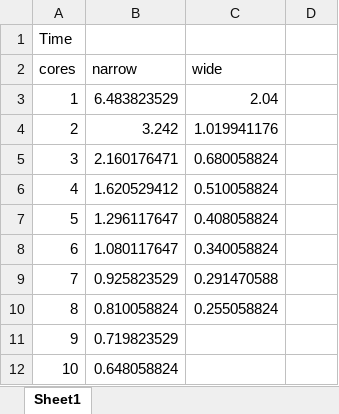
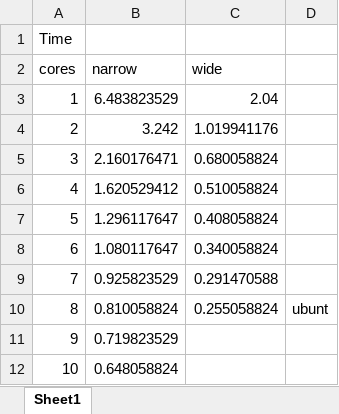
Before and after one commit to ajdupree/ee282_pa2, an Excel workbook: q3_results/3b.xlsx, sheet Sheet1, drawn as a sheet; only a part is shown; values as stored, in another font and other column widths than the file's, no borders; charts and pictures not drawn; the diff names each change by its address in the sheet, - before the commit and + after, or states it on an @@ line.

```diff
--- a/q3_results/3b.xlsx (sheet Sheet1)
+++ b/q3_results/3b.xlsx (sheet Sheet1)
-D10: (empty)
+D10: ubunt
```
Also changed, not shown: charts or pictures, q2_results/2b.xlsx, 6 other files.
